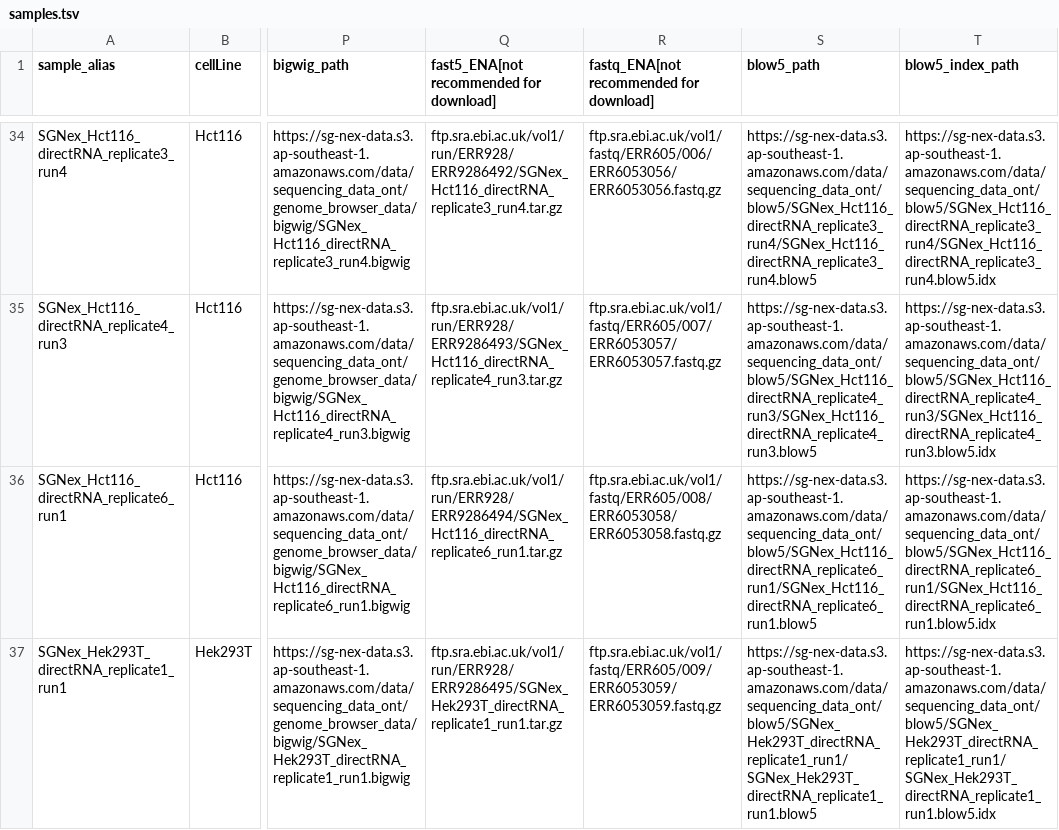
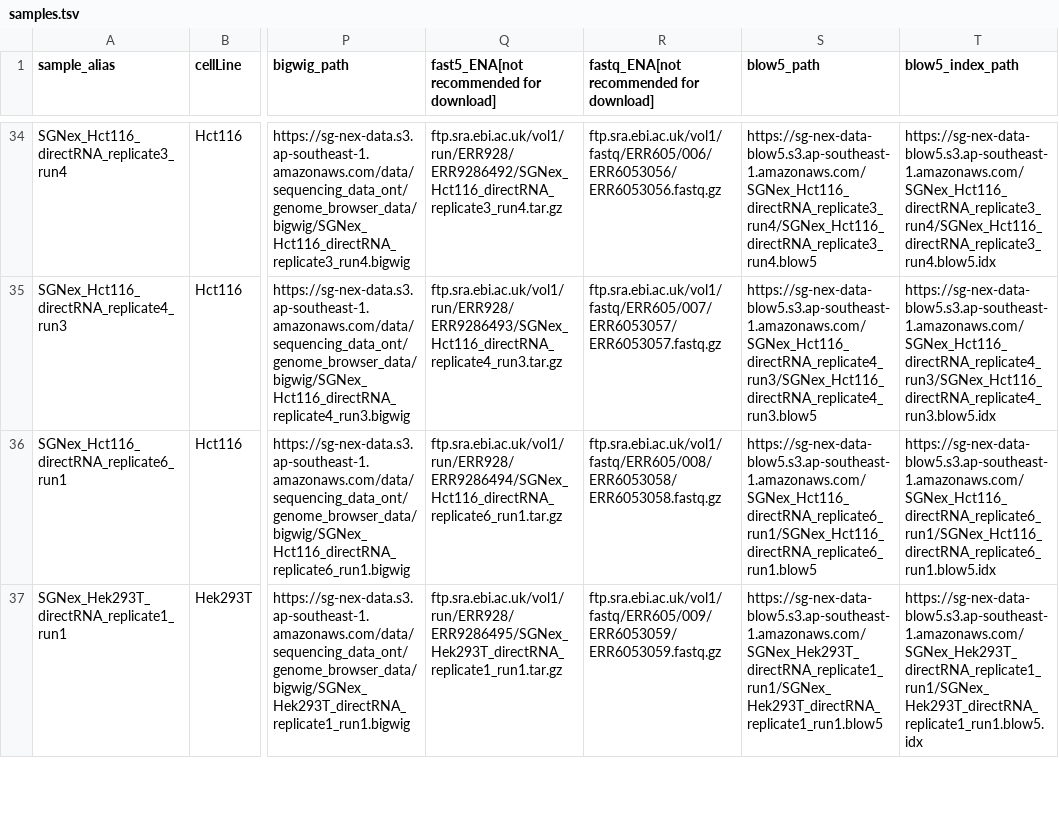
Before and after one commit to GoekeLab/sg-nex-data, a TSV file: docs/samples.tsv, drawn as a sheet; only a part is shown, gaps mark what is left out; the diff covers the shown part only; the diff names each change by its address in the sheet, - before the commit and + after, or states it on an @@ line.

Commit message:
fix blow5 links and merge the tutorials

```diff
--- a/docs/samples.tsv
+++ b/docs/samples.tsv
-S34 (blow5_path): https://sg-nex-data.s3.ap-southeast-1.amazonaws.com/data/sequencing_data_ont/blow5/SGNex_Hct116_directRNA_replicate3_run4/SGNex_Hct116_directRNA_replicate3_run4.blow5
+S34 (blow5_path): https://sg-nex-data-blow5.s3.ap-southeast-1.amazonaws.com/SGNex_Hct116_directRNA_replicate3_run4/SGNex_Hct116_directRNA_replicate3_run4.blow5
-T34 (blow5_index_path): https://sg-nex-data.s3.ap-southeast-1.amazonaws.com/data/sequencing_data_ont/blow5/SGNex_Hct116_directRNA_replicate3_run4/SGNex_Hct116_directRNA_replicate3_run4.blow5.idx
+T34 (blow5_index_path): https://sg-nex-data-blow5.s3.ap-southeast-1.amazonaws.com/SGNex_Hct116_directRNA_replicate3_run4/SGNex_Hct116_directRNA_replicate3_run4.blow5.idx
-S35 (blow5_path): https://sg-nex-data.s3.ap-southeast-1.amazonaws.com/data/sequencing_data_ont/blow5/SGNex_Hct116_directRNA_replicate4_run3/SGNex_Hct116_directRNA_replicate4_run3.blow5
+S35 (blow5_path): https://sg-nex-data-blow5.s3.ap-southeast-1.amazonaws.com/SGNex_Hct116_directRNA_replicate4_run3/SGNex_Hct116_directRNA_replicate4_run3.blow5
-T35 (blow5_index_path): https://sg-nex-data.s3.ap-southeast-1.amazonaws.com/data/sequencing_data_ont/blow5/SGNex_Hct116_directRNA_replicate4_run3/SGNex_Hct116_directRNA_replicate4_run3.blow5.idx
+T35 (blow5_index_path): https://sg-nex-data-blow5.s3.ap-southeast-1.amazonaws.com/SGNex_Hct116_directRNA_replicate4_run3/SGNex_Hct116_directRNA_replicate4_run3.blow5.idx
-S36 (blow5_path): https://sg-nex-data.s3.ap-southeast-1.amazonaws.com/data/sequencing_data_ont/blow5/SGNex_Hct116_directRNA_replicate6_run1/SGNex_Hct116_directRNA_replicate6_run1.blow5
+S36 (blow5_path): https://sg-nex-data-blow5.s3.ap-southeast-1.amazonaws.com/SGNex_Hct116_directRNA_replicate6_run1/SGNex_Hct116_directRNA_replicate6_run1.blow5
-T36 (blow5_index_path): https://sg-nex-data.s3.ap-southeast-1.amazonaws.com/data/sequencing_data_ont/blow5/SGNex_Hct116_directRNA_replicate6_run1/SGNex_Hct116_directRNA_replicate6_run1.blow5.idx
+T36 (blow5_index_path): https://sg-nex-data-blow5.s3.ap-southeast-1.amazonaws.com/SGNex_Hct116_directRNA_replicate6_run1/SGNex_Hct116_directRNA_replicate6_run1.blow5.idx
-S37 (blow5_path): https://sg-nex-data.s3.ap-southeast-1.amazonaws.com/data/sequencing_data_ont/blow5/SGNex_Hek293T_directRNA_replicate1_run1/SGNex_Hek293T_directRNA_replicate1_run1.blow5
+S37 (blow5_path): https://sg-nex-data-blow5.s3.ap-southeast-1.amazonaws.com/SGNex_Hek293T_directRNA_replicate1_run1/SGNex_Hek293T_directRNA_replicate1_run1.blow5
-T37 (blow5_index_path): https://sg-nex-data.s3.ap-southeast-1.amazonaws.com/data/sequencing_data_ont/blow5/SGNex_Hek293T_directRNA_replicate1_run1/SGNex_Hek293T_directRNA_replicate1_run1.blow5.idx
+T37 (blow5_index_path): https://sg-nex-data-blow5.s3.ap-southeast-1.amazonaws.com/SGNex_Hek293T_directRNA_replicate1_run1/SGNex_Hek293T_directRNA_replicate1_run1.blow5.idx
```
Also changed, not shown: 164 edited cells elsewhere in this file, 4 other files.
